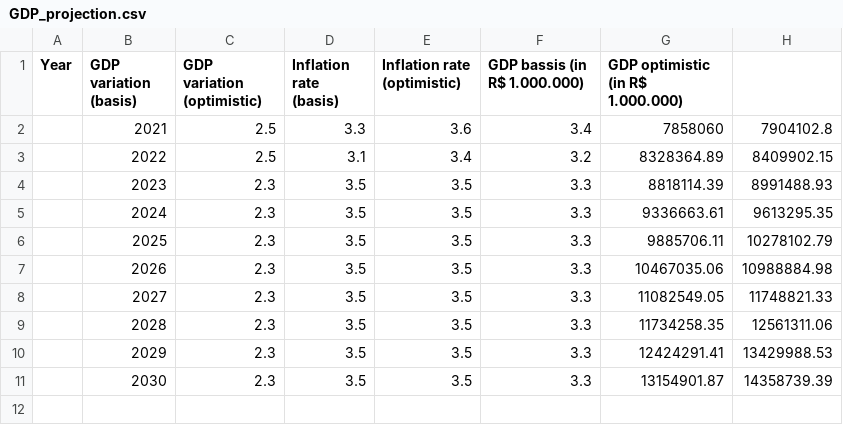
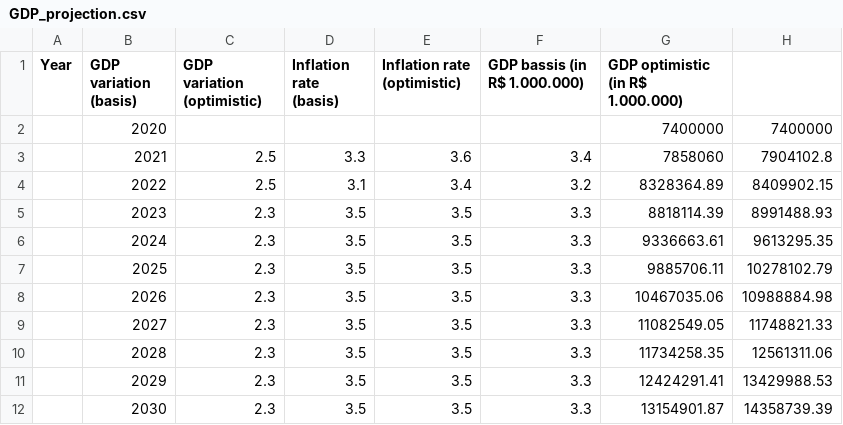
Before and after one commit to celsocachola/transportfuelconsumption_BR, a CSV file: GDP_projection.csv, drawn as a sheet; the diff names each change by its address in the sheet, - before the commit and + after, or states it on an @@ line.

Commit message:
Update GDP_projection.csv

```diff
--- a/GDP_projection.csv
+++ b/GDP_projection.csv
+row 2:  | 2020 |  |  |  |  | 7400000 | 7400000
```
